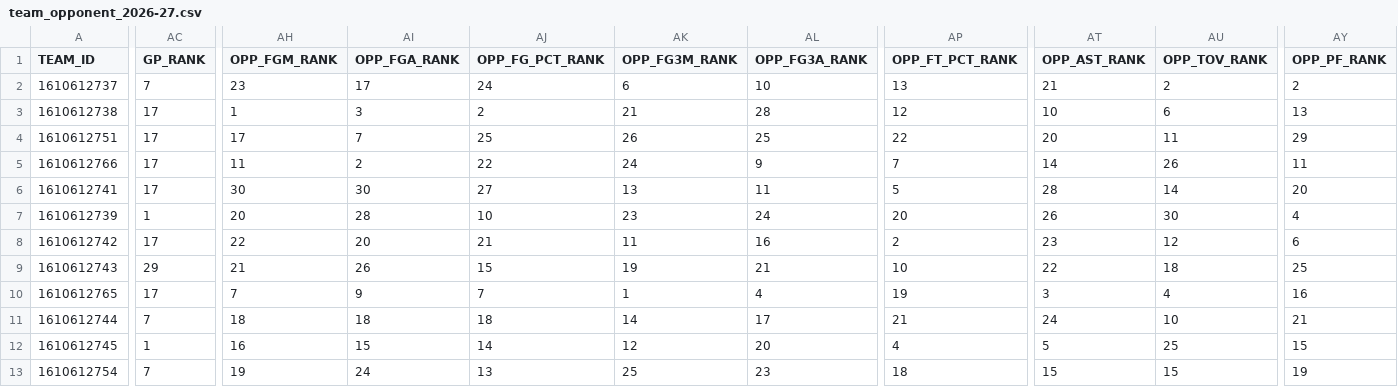
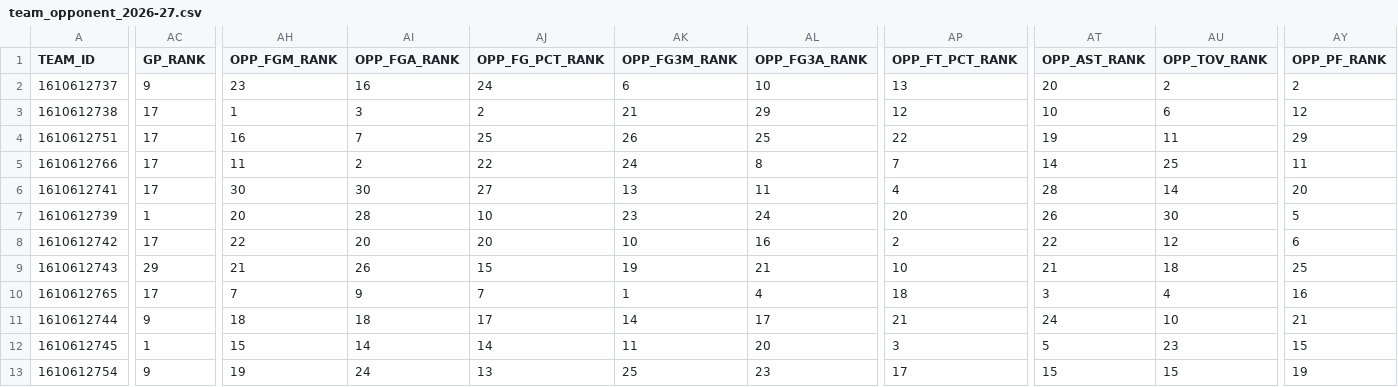
Before and after one commit to nocompharrison/MLB-HR-Model, a CSV file: NBA/stats/team_opponent_2026-27.csv, drawn as a sheet; only a part is shown, gaps mark what is left out; the diff covers the shown part only; the diff names each change by its address in the sheet, - before the commit and + after, or states it on an @@ line.

```diff
--- a/NBA/stats/team_opponent_2026-27.csv
+++ b/NBA/stats/team_opponent_2026-27.csv
-AC2 (GP_RANK): 7
+AC2 (GP_RANK): 9
-AI2 (OPP_FGA_RANK): 17
+AI2 (OPP_FGA_RANK): 16
-AT2 (OPP_AST_RANK): 21
+AT2 (OPP_AST_RANK): 20
-AL3 (OPP_FG3A_RANK): 28
+AL3 (OPP_FG3A_RANK): 29
-AY3 (OPP_PF_RANK): 13
+AY3 (OPP_PF_RANK): 12
-AH4 (OPP_FGM_RANK): 17
+AH4 (OPP_FGM_RANK): 16
-AT4 (OPP_AST_RANK): 20
+AT4 (OPP_AST_RANK): 19
-AL5 (OPP_FG3A_RANK): 9
+AL5 (OPP_FG3A_RANK): 8
-AU5 (OPP_TOV_RANK): 26
+AU5 (OPP_TOV_RANK): 25
-AP6 (OPP_FT_PCT_RANK): 5
+AP6 (OPP_FT_PCT_RANK): 4
-AY7 (OPP_PF_RANK): 4
+AY7 (OPP_PF_RANK): 5
-AJ8 (OPP_FG_PCT_RANK): 21
+AJ8 (OPP_FG_PCT_RANK): 20
-AK8 (OPP_FG3M_RANK): 11
+AK8 (OPP_FG3M_RANK): 10
-AT8 (OPP_AST_RANK): 23
+AT8 (OPP_AST_RANK): 22
-AT9 (OPP_AST_RANK): 22
+AT9 (OPP_AST_RANK): 21
-AP10 (OPP_FT_PCT_RANK): 19
+AP10 (OPP_FT_PCT_RANK): 18
-AC11 (GP_RANK): 7
+AC11 (GP_RANK): 9
-AJ11 (OPP_FG_PCT_RANK): 18
+AJ11 (OPP_FG_PCT_RANK): 17
-AH12 (OPP_FGM_RANK): 16
+AH12 (OPP_FGM_RANK): 15
-AI12 (OPP_FGA_RANK): 15
+AI12 (OPP_FGA_RANK): 14
-AK12 (OPP_FG3M_RANK): 12
+AK12 (OPP_FG3M_RANK): 11
-AP12 (OPP_FT_PCT_RANK): 4
+AP12 (OPP_FT_PCT_RANK): 3
-AU12 (OPP_TOV_RANK): 25
+AU12 (OPP_TOV_RANK): 23
-AC13 (GP_RANK): 7
+AC13 (GP_RANK): 9
-AP13 (OPP_FT_PCT_RANK): 18
+AP13 (OPP_FT_PCT_RANK): 17
```
Also changed, not shown: 108 edited cells elsewhere in this file, NBA/stats/player_advanced_2026-27.csv, NBA/stats/team_advanced_2026-27.csv, 2 other files.
